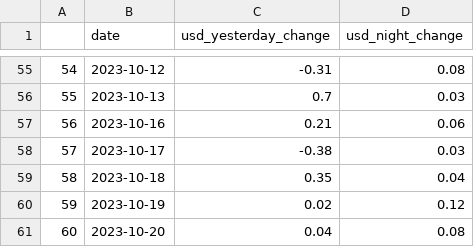
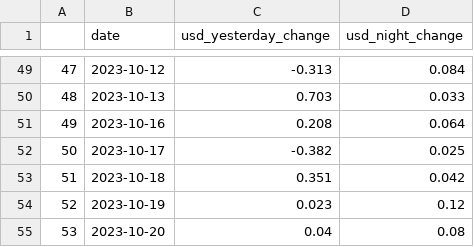
Before and after one commit to 324ysw2/Project1, a CSV file: dataset/usd_krw_final.csv, drawn as a sheet; only a part is shown, gaps mark what is left out; addresses are those after the commit; the diff covers the shown part only; the diff names each change by its address in the sheet, - before the commit and + after, or states it on an @@ line.

```diff
--- a/dataset/usd_krw_final.csv
+++ b/dataset/usd_krw_final.csv
@@ column A renumbered from row 2 down @@
-C49 (usd_yesterday_change): -0.31
+C49 (usd_yesterday_change): -0.313
-D49 (usd_night_change): 0.08
+D49 (usd_night_change): 0.084
-C50 (usd_yesterday_change): 0.7
+C50 (usd_yesterday_change): 0.703
-D50 (usd_night_change): 0.03
+D50 (usd_night_change): 0.033
-C51 (usd_yesterday_change): 0.21
+C51 (usd_yesterday_change): 0.208
-D51 (usd_night_change): 0.06
+D51 (usd_night_change): 0.064
-C52 (usd_yesterday_change): -0.38
+C52 (usd_yesterday_change): -0.382
-D52 (usd_night_change): 0.03
+D52 (usd_night_change): 0.025
-C53 (usd_yesterday_change): 0.35
+C53 (usd_yesterday_change): 0.351
-D53 (usd_night_change): 0.04
+D53 (usd_night_change): 0.042
-C54 (usd_yesterday_change): 0.02
+C54 (usd_yesterday_change): 0.023
```
Also changed, not shown: 6 removed rows and 88 edited cells elsewhere in this file, 9 other files.
